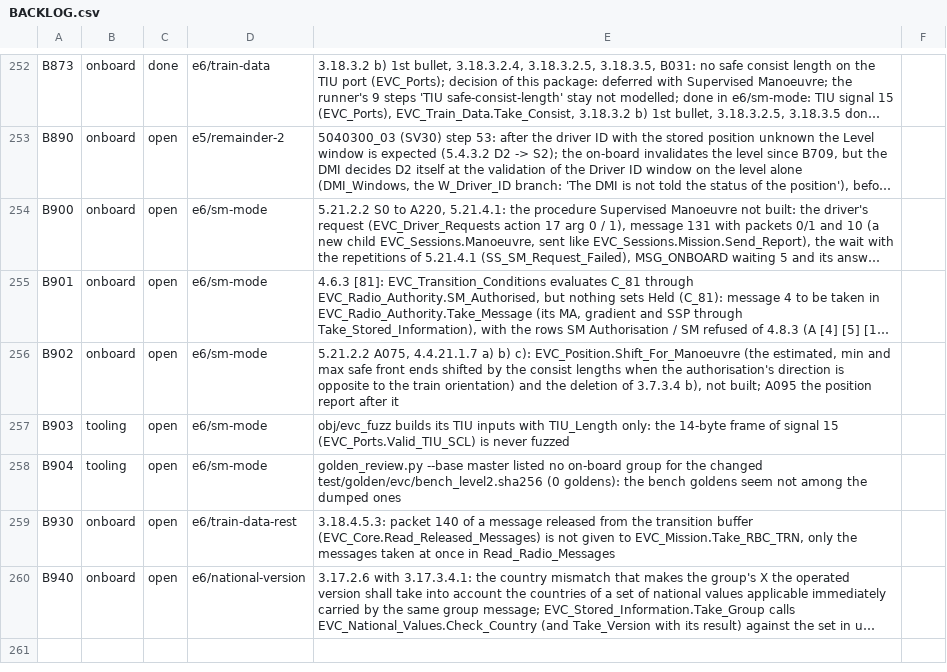
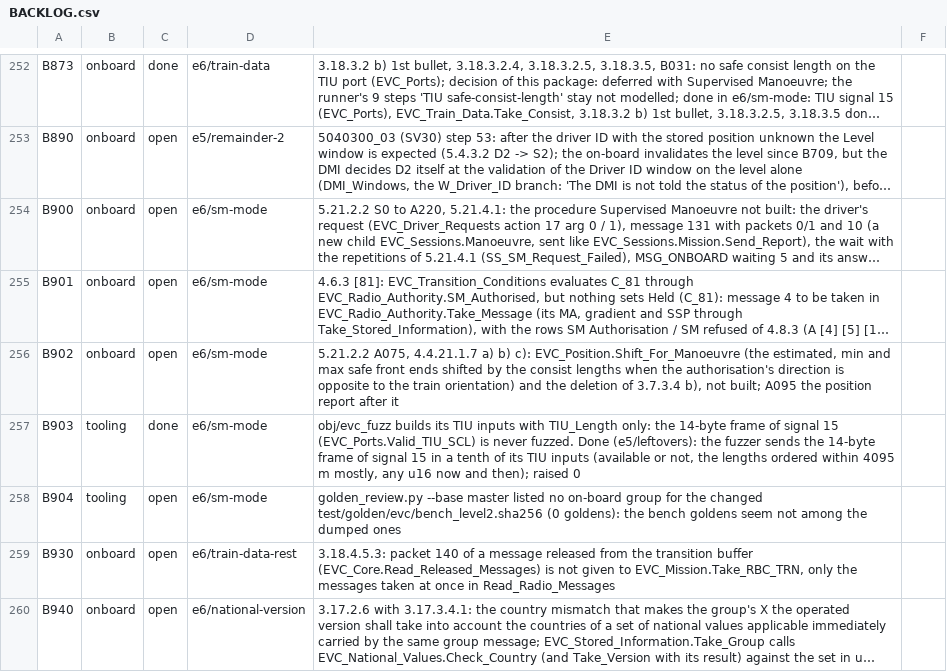
Before and after one commit to milanredele/etcs-dmi, a CSV file: doc/BACKLOG.csv, drawn as a sheet; only a part is shown, gaps mark what is left out; long unchanged cells end in …; the diff names each change by its address in the sheet, - before the commit and + after, or states it on an @@ line.

```diff
--- a/doc/BACKLOG.csv
+++ b/doc/BACKLOG.csv
-C257: open
+C257: done
-E257: …is never fuzzed
+E257: …is never fuzzed. Done (e5/leftovers): the fuzzer sends the 14-byte frame of signal 15 in a tenth of its TIU inputs (available or not, the lengths ordered within 4095 m mostly, any u16 now and then); raised 0
```
Also changed, not shown: 1 other file.
